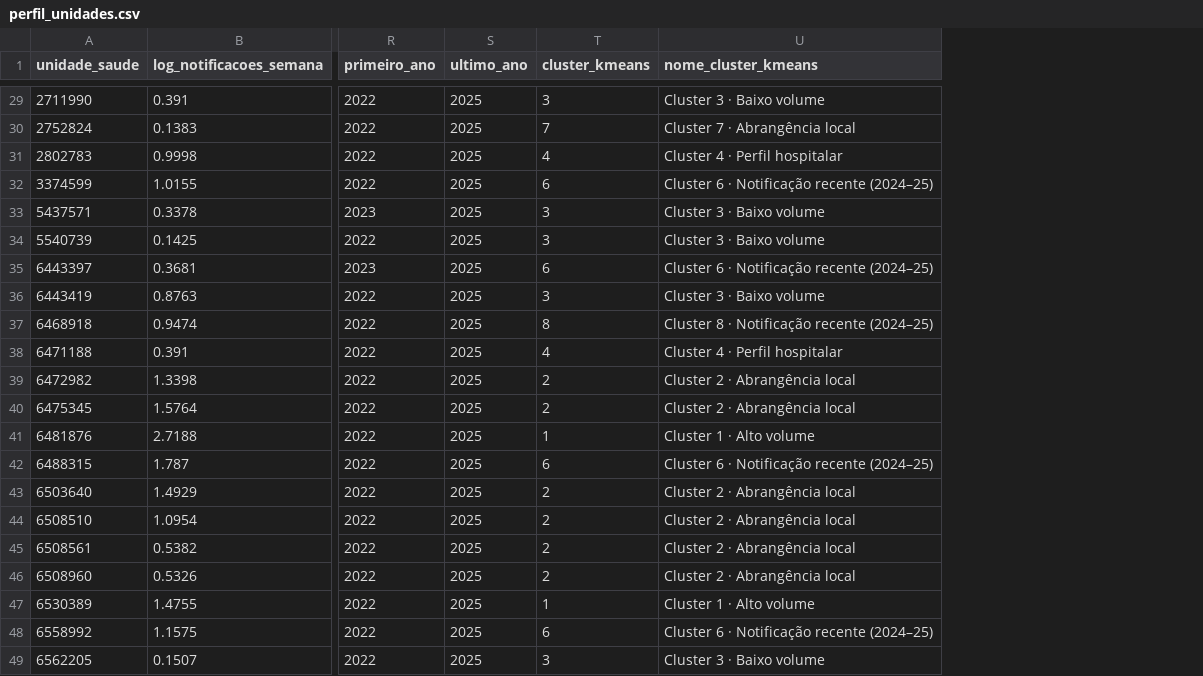
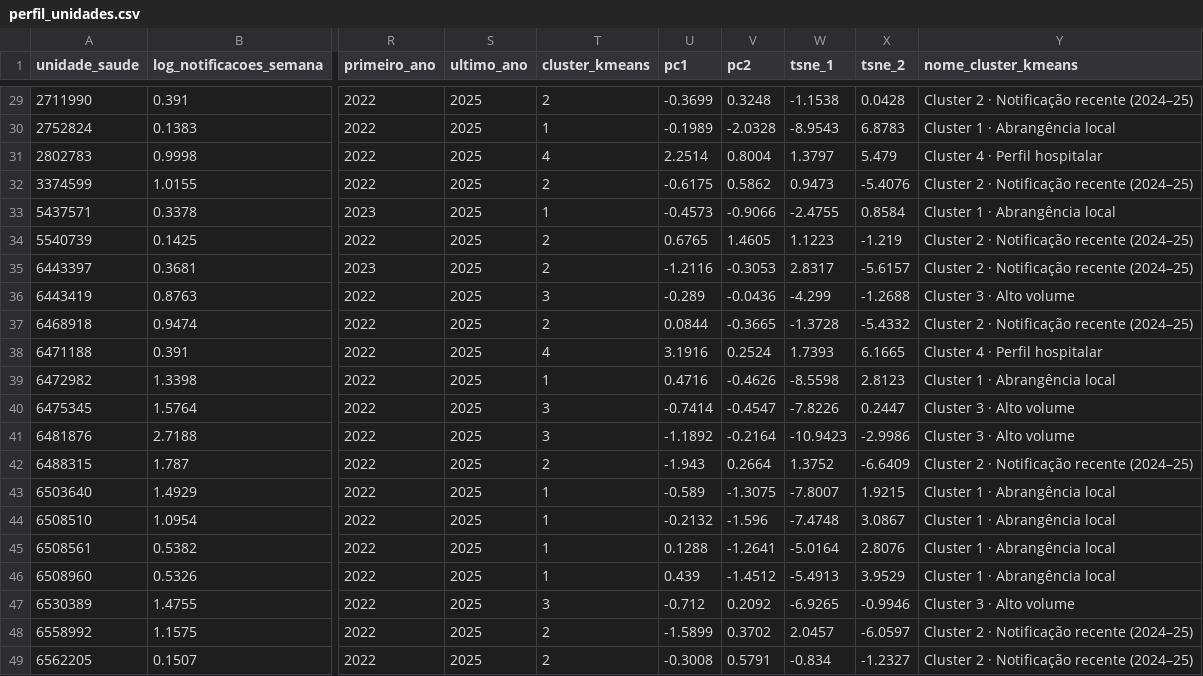
Before and after one commit to CarlosSMA/pisi3, a CSV file: resultados_clusterizacao/perfil_unidades.csv, drawn as a sheet; only a part is shown, gaps mark what is left out; addresses are those after the commit; the diff covers the shown part only; the diff names each change by its address in the sheet, - before the commit and + after, or states it on an @@ line.

```diff
--- a/resultados_clusterizacao/perfil_unidades.csv
+++ b/resultados_clusterizacao/perfil_unidades.csv
+column U (pc1), rows 29-49: -0.3699 | -0.1989 | 2.2514 | -0.6175 | -0.4573 | 0.6765 | -1.2116 | -0.289 | 0.0844 | 3.1916 | 0.4716 | -0.7414 | -1.1892 | -1.943 | -0.589 | -0.2132 | 0.1288 | 0.439 | -0.712 | -1.5899 | -0.3008
+column V (pc2), rows 29-49: 0.3248 | -2.0328 | 0.8004 | 0.5862 | -0.9066 | 1.4605 | -0.3053 | -0.0436 | -0.3665 | 0.2524 | -0.4626 | -0.4547 | -0.2164 | 0.2664 | -1.3075 | -1.596 | -1.2641 | -1.4512 | 0.2092 | 0.3702 | 0.5791
+column W (tsne_1), rows 29-49: -1.1538 | -8.9543 | 1.3797 | 0.9473 | -2.4755 | 1.1223 | 2.8317 | -4.299 | -1.3728 | 1.7393 | -8.5598 | -7.8226 | -10.9423 | 1.3752 | -7.8007 | -7.4748 | -5.0164 | -5.4913 | -6.9265 | 2.0457 | -0.834
+column X (tsne_2), rows 29-49: 0.0428 | 6.8783 | 5.479 | -5.4076 | 0.8584 | -1.219 | -5.6157 | -1.2688 | -5.4332 | 6.1665 | 2.8123 | 0.2447 | -2.9986 | -6.6409 | 1.9215 | 3.0867 | 2.8076 | 3.9529 | -0.9946 | -6.0597 | -1.2327
-T29 (cluster_kmeans): 3
+T29 (cluster_kmeans): 2
-Y29 (nome_cluster_kmeans): Cluster 3 · Baixo volume
+Y29 (nome_cluster_kmeans): Cluster 2 · Notificação recente (2024–25)
-T30 (cluster_kmeans): 7
+T30 (cluster_kmeans): 1
-Y30 (nome_cluster_kmeans): Cluster 7 · Abrangência local
+Y30 (nome_cluster_kmeans): Cluster 1 · Abrangência local
-T32 (cluster_kmeans): 6
+T32 (cluster_kmeans): 2
-Y32 (nome_cluster_kmeans): Cluster 6 · Notificação recente (2024–25)
+Y32 (nome_cluster_kmeans): Cluster 2 · Notificação recente (2024–25)
-T33 (cluster_kmeans): 3
+T33 (cluster_kmeans): 1
-Y33 (nome_cluster_kmeans): Cluster 3 · Baixo volume
+Y33 (nome_cluster_kmeans): Cluster 1 · Abrangência local
-T34 (cluster_kmeans): 3
+T34 (cluster_kmeans): 2
-Y34 (nome_cluster_kmeans): Cluster 3 · Baixo volume
+Y34 (nome_cluster_kmeans): Cluster 2 · Notificação recente (2024–25)
-T35 (cluster_kmeans): 6
+T35 (cluster_kmeans): 2
-Y35 (nome_cluster_kmeans): Cluster 6 · Notificação recente (2024–25)
+Y35 (nome_cluster_kmeans): Cluster 2 · Notificação recente (2024–25)
-Y36 (nome_cluster_kmeans): Cluster 3 · Baixo volume
+Y36 (nome_cluster_kmeans): Cluster 3 · Alto volume
-T37 (cluster_kmeans): 8
+T37 (cluster_kmeans): 2
-Y37 (nome_cluster_kmeans): Cluster 8 · Notificação recente (2024–25)
+Y37 (nome_cluster_kmeans): Cluster 2 · Notificação recente (2024–25)
-T39 (cluster_kmeans): 2
+T39 (cluster_kmeans): 1
-Y39 (nome_cluster_kmeans): Cluster 2 · Abrangência local
+Y39 (nome_cluster_kmeans): Cluster 1 · Abrangência local
-T40 (cluster_kmeans): 2
+T40 (cluster_kmeans): 3
-Y40 (nome_cluster_kmeans): Cluster 2 · Abrangência local
+Y40 (nome_cluster_kmeans): Cluster 3 · Alto volume
-T41 (cluster_kmeans): 1
+T41 (cluster_kmeans): 3
-Y41 (nome_cluster_kmeans): Cluster 1 · Alto volume
+Y41 (nome_cluster_kmeans): Cluster 3 · Alto volume
-T42 (cluster_kmeans): 6
+T42 (cluster_kmeans): 2
-Y42 (nome_cluster_kmeans): Cluster 6 · Notificação recente (2024–25)
+Y42 (nome_cluster_kmeans): Cluster 2 · Notificação recente (2024–25)
-T43:T46 (cluster_kmeans): 2
+T43:T46 (cluster_kmeans): 1
-Y43:Y46 (nome_cluster_kmeans): Cluster 2 · Abrangência local
+Y43:Y46 (nome_cluster_kmeans): Cluster 1 · Abrangência local
-T47 (cluster_kmeans): 1
+T47 (cluster_kmeans): 3
-Y47 (nome_cluster_kmeans): Cluster 1 · Alto volume
+Y47 (nome_cluster_kmeans): Cluster 3 · Alto volume
-T48 (cluster_kmeans): 6
+T48 (cluster_kmeans): 2
-Y48 (nome_cluster_kmeans): Cluster 6 · Notificação recente (2024–25)
+Y48 (nome_cluster_kmeans): Cluster 2 · Notificação recente (2024–25)
-T49 (cluster_kmeans): 3
+T49 (cluster_kmeans): 2
-Y49 (nome_cluster_kmeans): Cluster 3 · Baixo volume
+Y49 (nome_cluster_kmeans): Cluster 2 · Notificação recente (2024–25)
```
Also changed, not shown: 58 edited cells elsewhere in this file, 14 other files.
